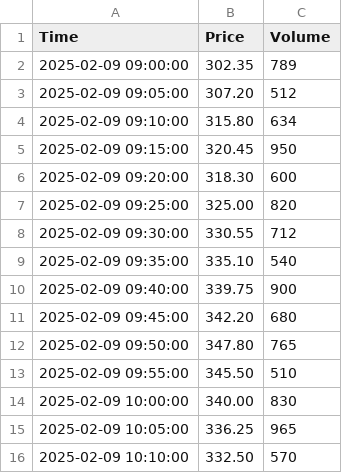
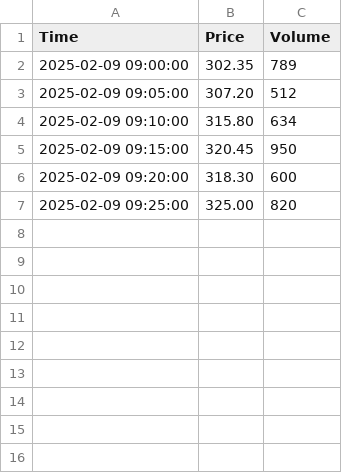
Before and after one commit to swapnil5775/stock-plot-automation, a CSV file: data/stock_data.csv, drawn as a sheet.

Commit message:
Update stock_data.csv

```diff
--- a/data/stock_data.csv
+++ b/data/stock_data.csv
@@ -7,10 +7 @@ Time,Price,Volume
 2025-02-09 09:25:00,325.00,820
-2025-02-09 09:30:00,330.55,712
-2025-02-09 09:35:00,335.10,540
-2025-02-09 09:40:00,339.75,900
-2025-02-09 09:45:00,342.20,680
-2025-02-09 09:50:00,347.80,765
-2025-02-09 09:55:00,345.50,510
-2025-02-09 10:00:00,340.00,830
-2025-02-09 10:05:00,336.25,965
-2025-02-09 10:10:00,332.50,570
```
